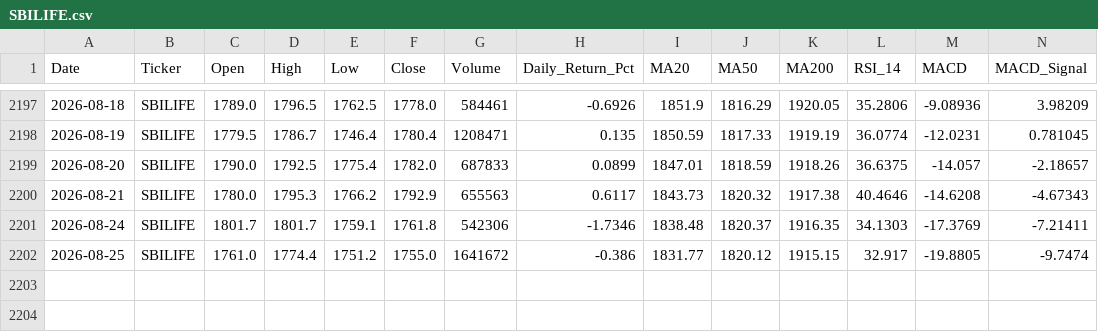
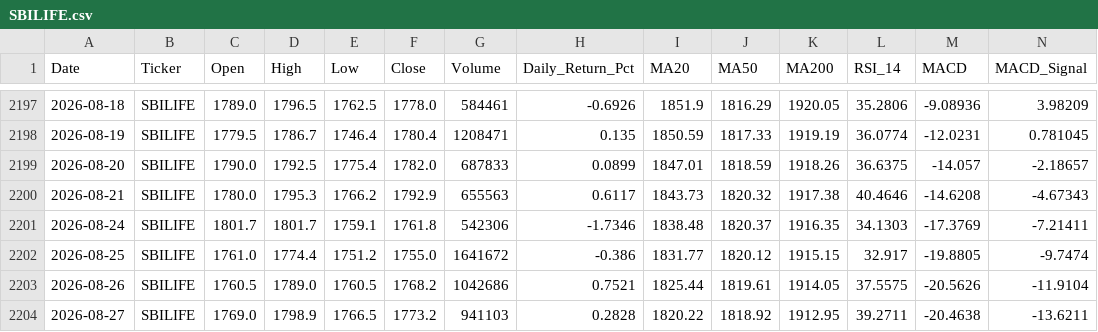
Before and after one commit to wimpypython/nifty-stock-intelligence, a CSV file: data/historical/SBILIFE.csv, drawn as a sheet; only a part is shown, gaps mark what is left out; rows hold the shown columns only; the diff names each change by its address in the sheet, - before the commit and + after, or states it on an @@ line.

```diff
--- a/data/historical/SBILIFE.csv
+++ b/data/historical/SBILIFE.csv
+row 2203: 2026-08-26 | SBILIFE | 1760.5 | 1789.0 | 1760.5 | 1768.2 | 1042686 | 0.7521 | 1825.44 | 1819.61 | 1914.05 | 37.5575 | -20.5626 | -11.9104
+row 2204: 2026-08-27 | SBILIFE | 1769.0 | 1798.9 | 1766.5 | 1773.2 | 941103 | 0.2828 | 1820.22 | 1818.92 | 1912.95 | 39.2711 | -20.4638 | -13.6211
```
Also changed, not shown: data/historical/APOLLOHOSP.csv, data/historical/BAJAJFINSV.csv, 9 other files.
